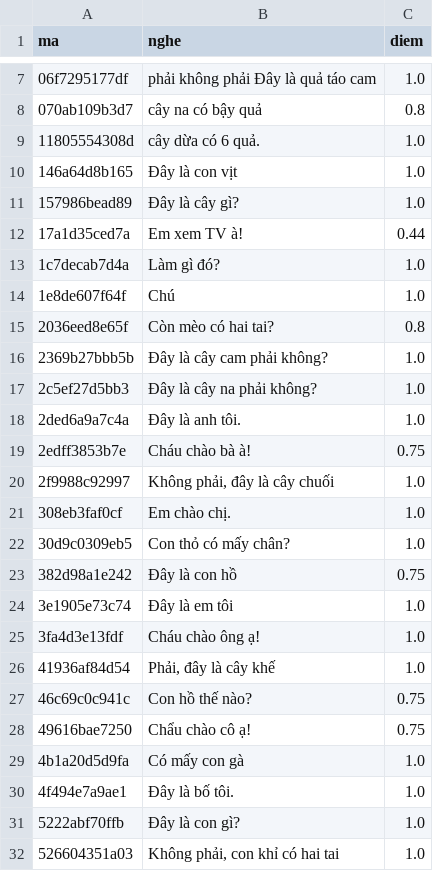
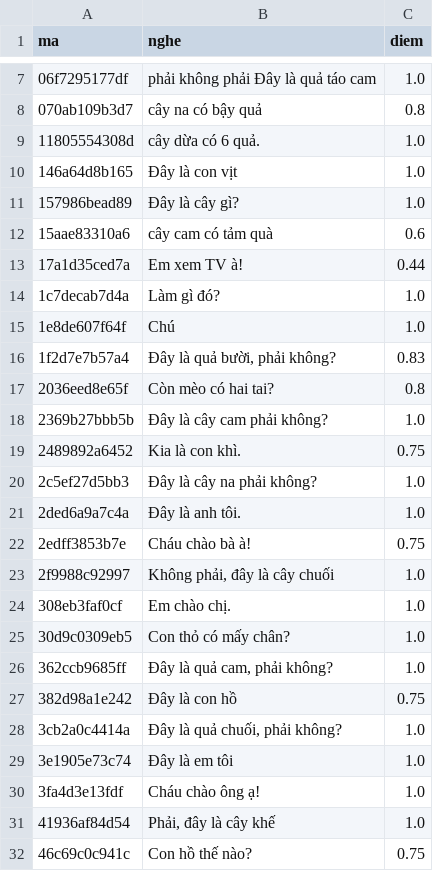
Before and after one commit to CVCEC/vuihoctiengviet, a TSV file: giong-ai/kiem-tra.tsv, drawn as a sheet; only a part is shown, gaps mark what is left out; the shorter side is filled out with more unchanged rows.

```diff
--- a/giong-ai/kiem-tra.tsv
+++ b/giong-ai/kiem-tra.tsv
@@ -11,2 +11,3 @@ ma	nghe	diem
 157986bead89	Đây là cây gì?	1.0
+15aae83310a6	cây cam có tảm quà	0.6
 17a1d35ced7a	Em xem TV à!	0.44
@@ -14,4 +15,6 @@ ma	nghe	diem
 1e8de607f64f	Chú	1.0
+1f2d7e7b57a4	Đây là quả bười, phải không?	0.83
 2036eed8e65f	Còn mèo có hai tai?	0.8
 2369b27bbb5b	Đây là cây cam phải không?	1.0
+2489892a6452	Kia là con khì.	0.75
 2c5ef27d5bb3	Đây là cây na phải không?	1.0
@@ -22,3 +25,5 @@ ma	nghe	diem
 30d9c0309eb5	Con thỏ có mấy chân?	1.0
+362ccb9685ff	Đây là quả cam, phải không?	1.0
 382d98a1e242	Đây là con hồ	0.75
+3cb2a0c4414a	Đây là quả chuối, phải không?	1.0
 3e1905e73c74	Đây là em tôi	1.0
```
Also changed, not shown: 9 other files.
